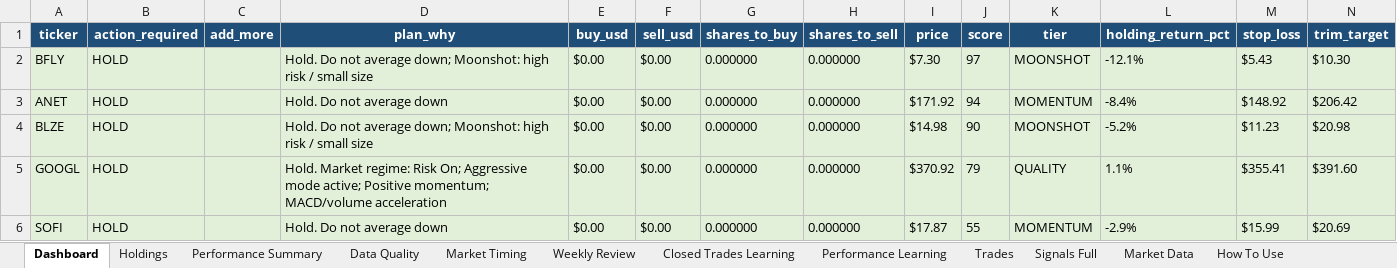
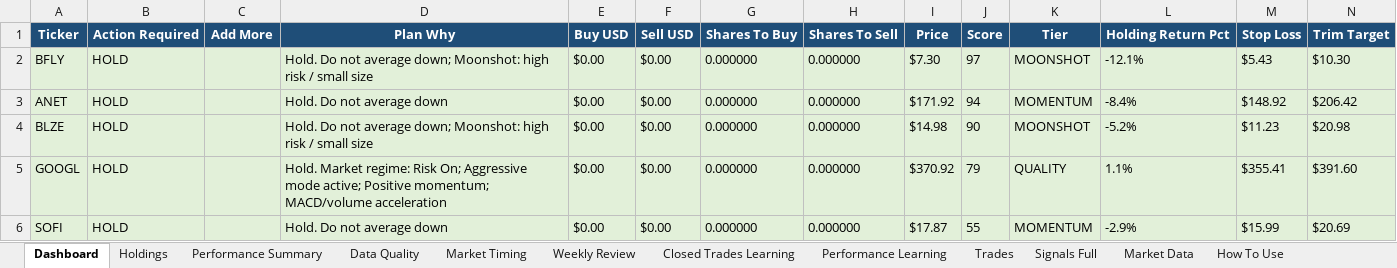
Before and after one commit to nicklc14/trading-engine-v2, an Excel workbook: output/trading_summary.xlsx, sheet Dashboard, drawn as a sheet; only a part is shown; values as stored, in another font and other column widths than the file's, no borders; removed rows and columns are numbered as before the commit, all else as after; rows hold the shown columns only; the diff names each change by its address in the sheet, - before the commit and + after, or states it on an @@ line.

```diff
--- a/output/trading_summary.xlsx (sheet Dashboard)
+++ b/output/trading_summary.xlsx (sheet Dashboard)
-row 1: ticker | action_required | add_more | plan_why | buy_usd | sell_usd | shares_to_buy | shares_to_sell | price | score | tier | holding_return_pct | stop_loss | trim_target
+row 1: Ticker | Action Required | Add More | Plan Why | Buy USD | Sell USD | Shares To Buy | Shares To Sell | Price | Score | Tier | Holding Return Pct | Stop Loss | Trim Target
```
Also changed, not shown: sheet Market Data, sheet Signals Full, sheet Closed Trades Learning, sheet Market Timing, sheet Holdings, sheet Weekly Review, 4 more sheets, 3 other files.
